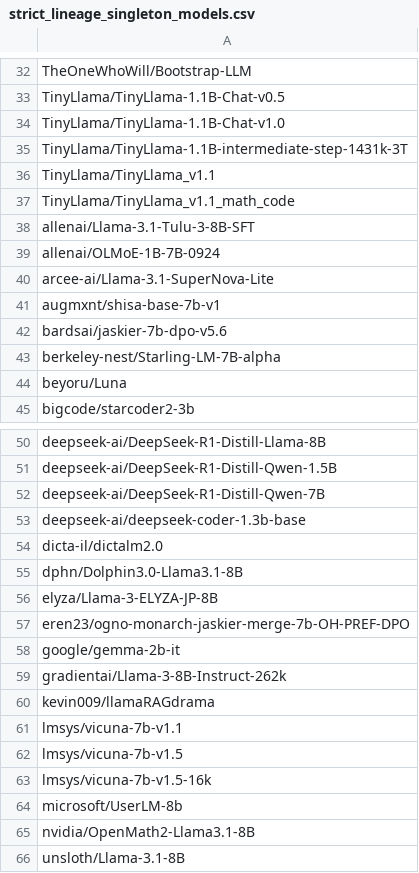
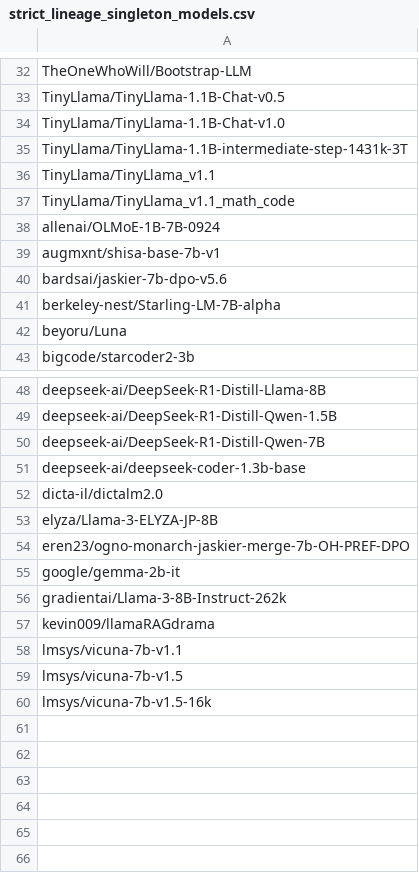
Before and after one commit to KimAu197/llm_fingerprint, a CSV file: result/result_4.13/closure/strict_lineage_singleton_models.csv, drawn as a sheet; only a part is shown, gaps mark what is left out.

```diff
--- a/result/result_4.13/closure/strict_lineage_singleton_models.csv
+++ b/result/result_4.13/closure/strict_lineage_singleton_models.csv
@@ -37,5 +37,3 @@ TinyLlama/TinyLlama_v1.1
 TinyLlama/TinyLlama_v1.1_math_code
-allenai/Llama-3.1-Tulu-3-8B-SFT
 allenai/OLMoE-1B-7B-0924
-arcee-ai/Llama-3.1-SuperNova-Lite
 augmxnt/shisa-base-7b-v1
@@ -54,3 +52,2 @@ deepseek-ai/deepseek-coder-1.3b-base
 dicta-il/dictalm2.0
-dphn/Dolphin3.0-Llama3.1-8B
 elyza/Llama-3-ELYZA-JP-8B
@@ -63,4 +60 @@ lmsys/vicuna-7b-v1.5
 lmsys/vicuna-7b-v1.5-16k
-microsoft/UserLM-8b
-nvidia/OpenMath2-Llama3.1-8B
-unsloth/Llama-3.1-8B
```
Also changed, not shown: 23 other files.
